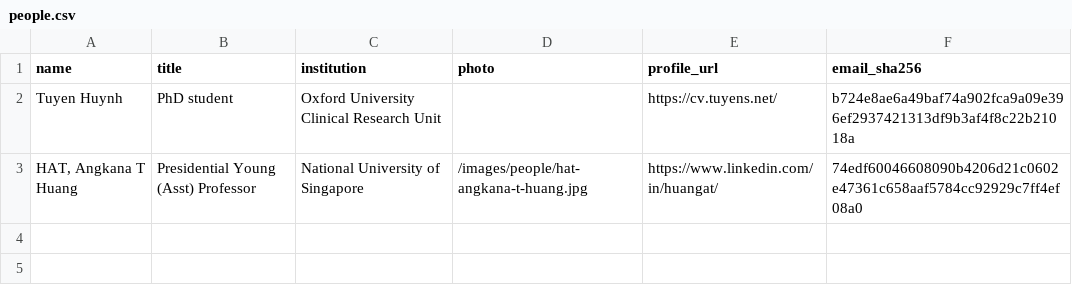
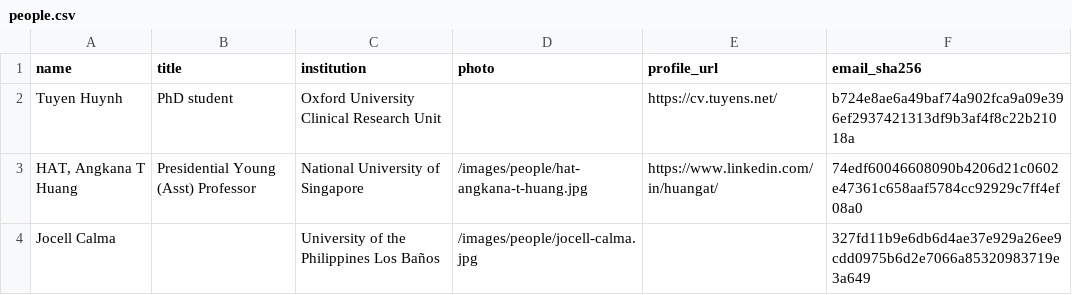
Before and after one commit to MIDSEA-Network/midsea-network, a CSV file: people/people.csv, drawn as a sheet; the diff names each change by its address in the sheet, - before the commit and + after, or states it on an @@ line.

```diff
--- a/people/people.csv
+++ b/people/people.csv
+row 4: Jocell Calma |  | University of the Philippines Los Baños | /images/people/jocell-calma.jpg |  | 327fd11b9e6db6d4ae37e929a26ee9cdd0975b6d2e7066a85320983719e3a649
```
Also changed, not shown: 8 other files.
